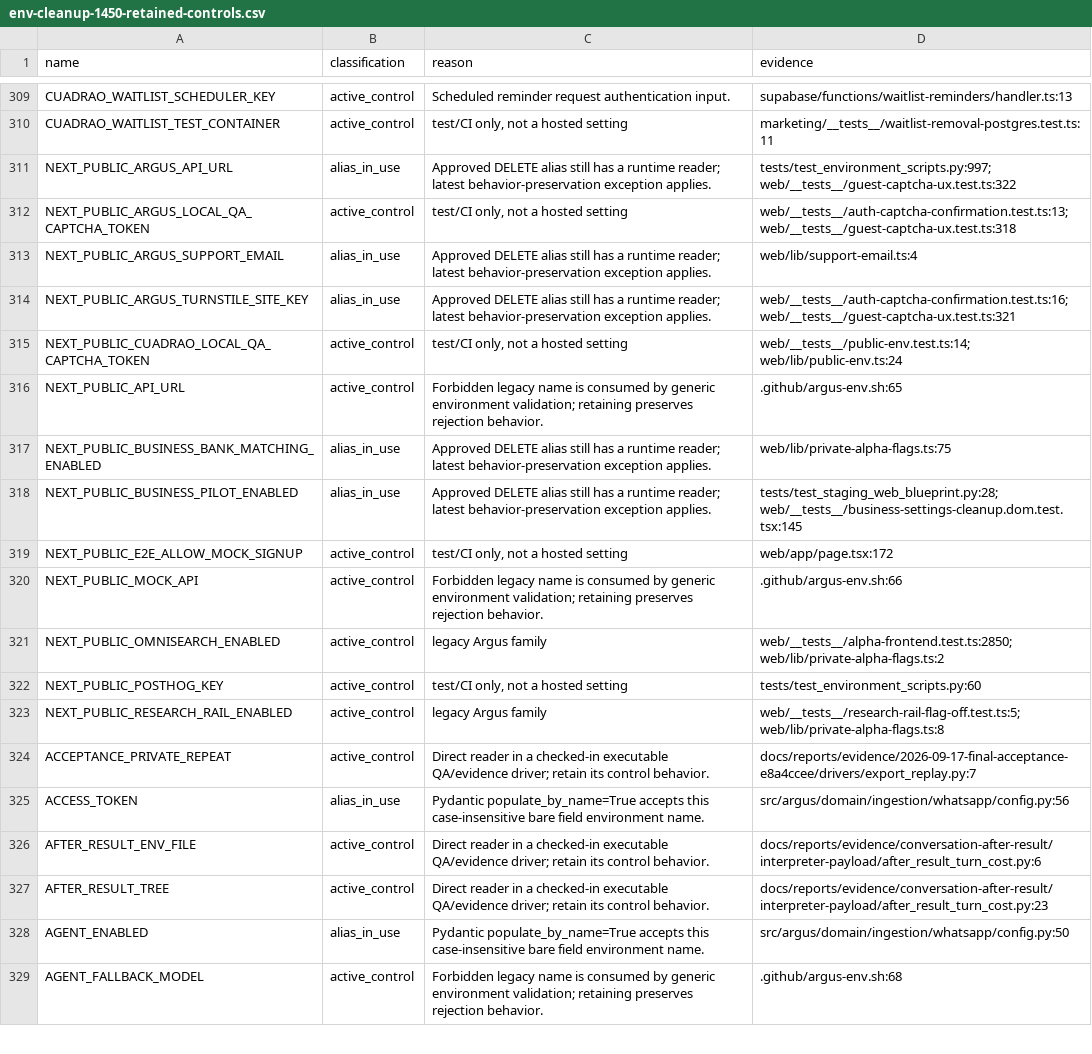
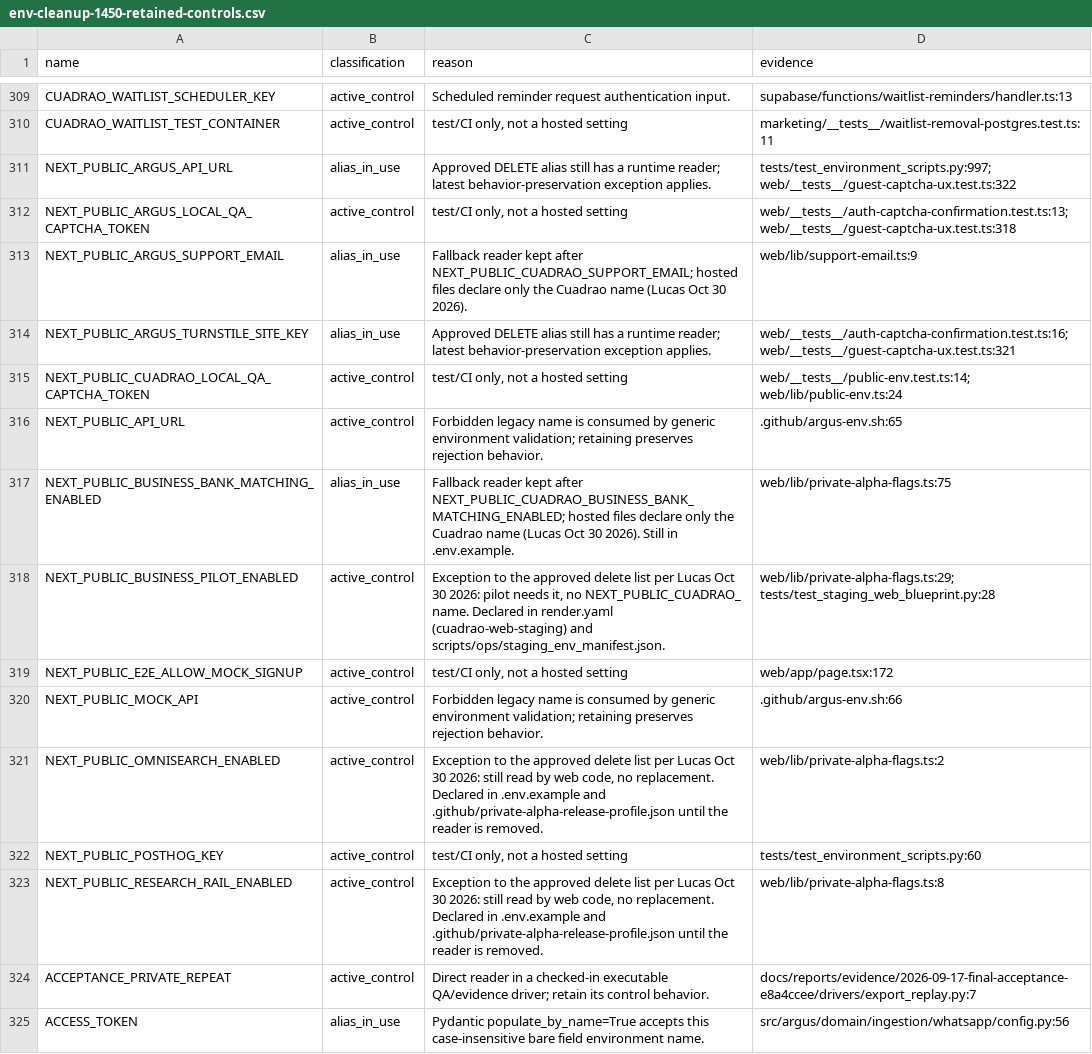
Before and after one commit to cuadrao-ai/argus, a CSV file: docs/reports/env-cleanup-1450-retained-controls.csv, drawn as a sheet; only a part is shown, gaps mark what is left out; the shorter side is filled out with more unchanged rows.

Commit message:
Keep web flags the code still reads; point tests at Cuadrao names
Restore NEXT_PUBLIC_BUSINESS_PILOT_ENABLED on the staging web service and
manifest, keep NEXT_PUBLIC_OMNISEARCH_ENABLED and
NEXT_PUBLIC_RESEARCH_RAIL_ENABLED in the release profile, declare
NEXT_PUBLIC_CUADRAO_SUPPORT_EMAIL, and record the exceptions to the
approved delete list.

```diff
--- a/docs/reports/env-cleanup-1450-retained-controls.csv
+++ b/docs/reports/env-cleanup-1450-retained-controls.csv
@@ -312,3 +312,3 @@ NEXT_PUBLIC_ARGUS_API_URL,alias_in_use,Approved DELETE alias still has a runtime
 NEXT_PUBLIC_ARGUS_LOCAL_QA_CAPTCHA_TOKEN,active_control,"test/CI only, not a hosted setting",web/__tests__/auth-captcha-confirmation.test.ts:13; web/__tests__/guest-captcha-ux.test.ts:318
-NEXT_PUBLIC_ARGUS_SUPPORT_EMAIL,alias_in_use,Approved DELETE alias still has a runtime reader; latest behavior-preservation exception applies.,web/lib/support-email.ts:4
+NEXT_PUBLIC_ARGUS_SUPPORT_EMAIL,alias_in_use,Fallback reader kept after NEXT_PUBLIC_CUADRAO_SUPPORT_EMAIL; hosted files declare only the Cuadrao name (Lucas Oct 30 2026).,web/lib/support-email.ts:9
 NEXT_PUBLIC_ARGUS_TURNSTILE_SITE_KEY,alias_in_use,Approved DELETE alias still has a runtime reader; latest behavior-preservation exception applies.,web/__tests__/auth-captcha-confirmation.test.ts:16; web/__tests__/guest-captcha-ux.test.ts:321
@@ -316,9 +316,9 @@ NEXT_PUBLIC_CUADRAO_LOCAL_QA_CAPTCHA_TOKEN,active_control,"test/CI only, not a h
 NEXT_PUBLIC_API_URL,active_control,Forbidden legacy name is consumed by generic environment validation; retaining preserves rejection behavior.,.github/argus-env.sh:65
-NEXT_PUBLIC_BUSINESS_BANK_MATCHING_ENABLED,alias_in_use,Approved DELETE alias still has a runtime reader; latest behavior-preservation exception applies.,web/lib/private-alpha-flags.ts:75
-NEXT_PUBLIC_BUSINESS_PILOT_ENABLED,alias_in_use,Approved DELETE alias still has a runtime reader; latest behavior-preservation exception applies.,tests/test_staging_web_blueprint.py:28; web/__tests__/business-settings-cleanup.dom.test.tsx:145
+NEXT_PUBLIC_BUSINESS_BANK_MATCHING_ENABLED,alias_in_use,Fallback reader kept after NEXT_PUBLIC_CUADRAO_BUSINESS_BANK_MATCHING_ENABLED; hosted files declare only the Cuadrao name (Lucas Oct 30 2026). Still in .env.example.,web/lib/private-alpha-flags.ts:75
+NEXT_PUBLIC_BUSINESS_PILOT_ENABLED,active_control,"Exception to the approved delete list per Lucas Oct 30 2026: pilot needs it, no NEXT_PUBLIC_CUADRAO_ name. Declared in render.yaml (cuadrao-web-staging) and scripts/ops/staging_env_manifest.json.",web/lib/private-alpha-flags.ts:29; tests/test_staging_web_blueprint.py:28
 NEXT_PUBLIC_E2E_ALLOW_MOCK_SIGNUP,active_control,"test/CI only, not a hosted setting",web/app/page.tsx:172
 NEXT_PUBLIC_MOCK_API,active_control,Forbidden legacy name is consumed by generic environment validation; retaining preserves rejection behavior.,.github/argus-env.sh:66
-NEXT_PUBLIC_OMNISEARCH_ENABLED,active_control,legacy Argus family,web/__tests__/alpha-frontend.test.ts:2850; web/lib/private-alpha-flags.ts:2
+NEXT_PUBLIC_OMNISEARCH_ENABLED,active_control,"Exception to the approved delete list per Lucas Oct 30 2026: still read by web code, no replacement. Declared in .env.example and .github/private-alpha-release-profile.json until the reader is removed.",web/lib/private-alpha-flags.ts:2
 NEXT_PUBLIC_POSTHOG_KEY,active_control,"test/CI only, not a hosted setting",tests/test_environment_scripts.py:60
-NEXT_PUBLIC_RESEARCH_RAIL_ENABLED,active_control,legacy Argus family,web/__tests__/research-rail-flag-off.test.ts:5; web/lib/private-alpha-flags.ts:8
+NEXT_PUBLIC_RESEARCH_RAIL_ENABLED,active_control,"Exception to the approved delete list per Lucas Oct 30 2026: still read by web code, no replacement. Declared in .env.example and .github/private-alpha-release-profile.json until the reader is removed.",web/lib/private-alpha-flags.ts:8
 ACCEPTANCE_PRIVATE_REPEAT,active_control,Direct reader in a checked-in executable QA/evidence driver; retain its control behavior.,docs/reports/evidence/2026-09-17-final-acceptance-e8a4ccee/drivers/export_replay.py:7
```
Also changed, not shown: 6 other files.
